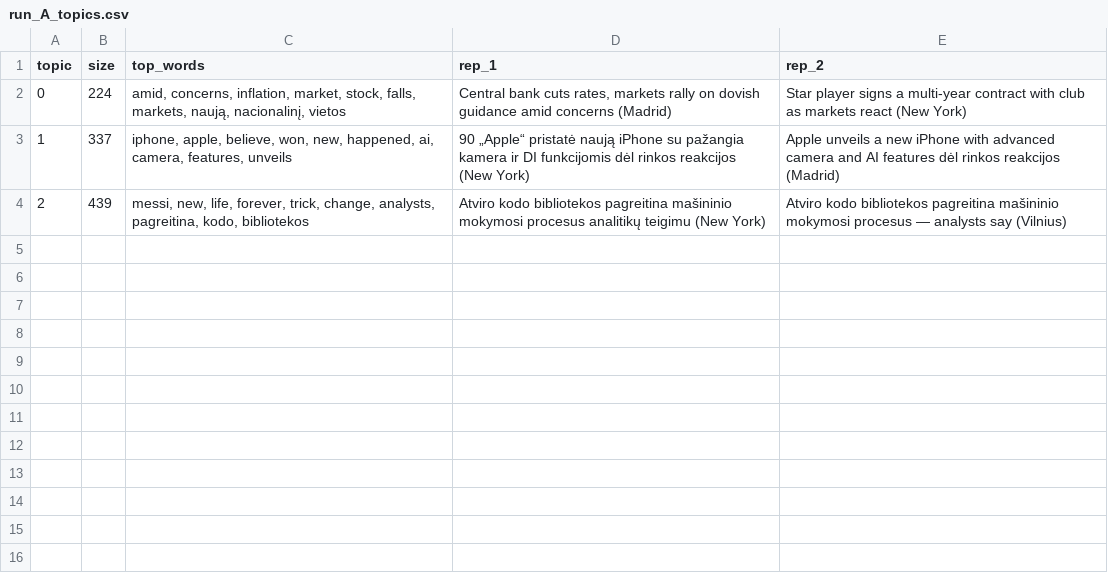
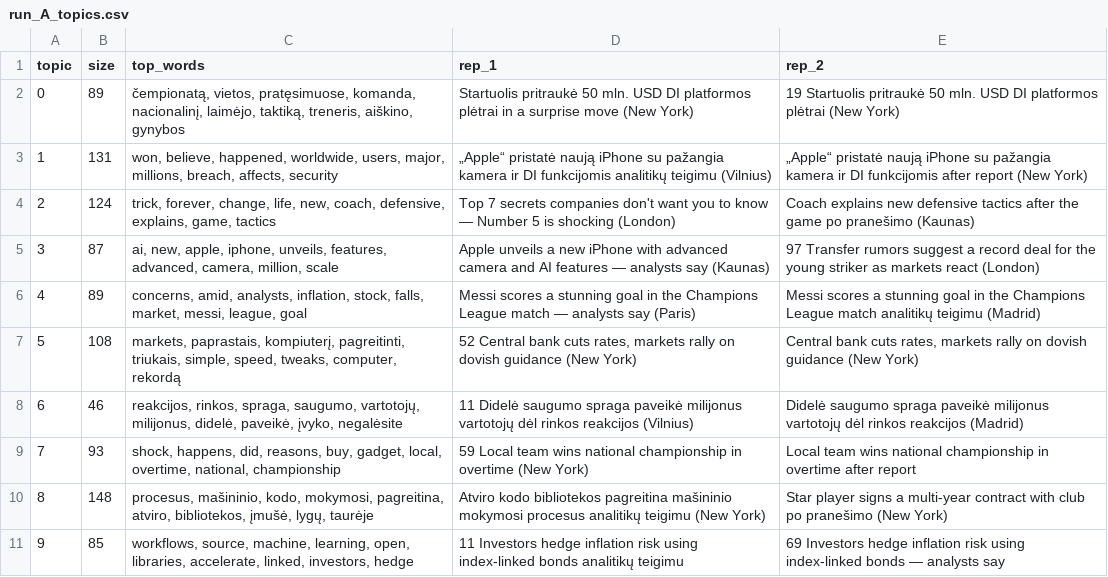
Before and after one commit to ruta-stunzenaite/TNKA, a CSV file: lab01-topic-model/outputs/run_A_topics.csv, drawn as a sheet.

```diff
--- a/lab01-topic-model/outputs/run_A_topics.csv
+++ b/lab01-topic-model/outputs/run_A_topics.csv
@@ -1,4 +1,11 @@
 topic,size,top_words,rep_1,rep_2
-0,224,"amid, concerns, inflation, market, stock, falls, markets, naują, nacionalinį, vietos","Central bank cuts rates, markets rally on dovish guidance amid concerns (Madrid)",Star player signs a multi-year contract with club as markets react (New York)
-1,337,"iphone, apple, believe, won, new, happened, ai, camera, features, unveils",90 „Apple“ pristatė naują iPhone su pažangia kamera ir DI funkcijomis dėl rinkos reakcijos (New York),Apple unveils a new iPhone with advanced camera and AI features dėl rinkos reakcijos (Madrid)
-2,439,"messi, new, life, forever, trick, change, analysts, pagreitina, kodo, bibliotekos",Atviro kodo bibliotekos pagreitina mašininio mokymosi procesus analitikų teigimu (New York),Atviro kodo bibliotekos pagreitina mašininio mokymosi procesus — analysts say (Vilnius)
+0,89,"čempionatą, vietos, pratęsimuose, komanda, nacionalinį, laimėjo, taktiką, treneris, aiškino, gynybos",Startuolis pritraukė 50 mln. USD DI platformos plėtrai in a surprise move (New York),19 Startuolis pritraukė 50 mln. USD DI platformos plėtrai (New York)
+1,131,"won, believe, happened, worldwide, users, major, millions, breach, affects, security",„Apple“ pristatė naują iPhone su pažangia kamera ir DI funkcijomis analitikų teigimu (Vilnius),„Apple“ pristatė naują iPhone su pažangia kamera ir DI funkcijomis after report (New York)
+2,124,"trick, forever, change, life, new, coach, defensive, explains, game, tactics",Top 7 secrets companies don't want you to know — Number 5 is shocking (London),Coach explains new defensive tactics after the game po pranešimo (Kaunas)
+3,87,"ai, new, apple, iphone, unveils, features, advanced, camera, million, scale",Apple unveils a new iPhone with advanced camera and AI features — analysts say (Kaunas),97 Transfer rumors suggest a record deal for the young striker as markets react (London)
+4,89,"concerns, amid, analysts, inflation, stock, falls, market, messi, league, goal",Messi scores a stunning goal in the Champions League match — analysts say (Paris),Messi scores a stunning goal in the Champions League match analitikų teigimu (Madrid)
+5,108,"markets, paprastais, kompiuterį, pagreitinti, triukais, simple, speed, tweaks, computer, rekordą","52 Central bank cuts rates, markets rally on dovish guidance (New York)","Central bank cuts rates, markets rally on dovish guidance (New York)"
+6,46,"reakcijos, rinkos, spraga, saugumo, vartotojų, milijonus, didelė, paveikė, įvyko, negalėsite",11 Didelė saugumo spraga paveikė milijonus vartotojų dėl rinkos reakcijos (Vilnius),Didelė saugumo spraga paveikė milijonus vartotojų dėl rinkos reakcijos (Madrid)
+7,93,"shock, happens, did, reasons, buy, gadget, local, overtime, national, championship",59 Local team wins national championship in overtime (New York),Local team wins national championship in overtime after report
+8,148,"procesus, mašininio, kodo, mokymosi, pagreitina, atviro, bibliotekos, įmušė, lygų, taurėje",Atviro kodo bibliotekos pagreitina mašininio mokymosi procesus analitikų teigimu (New York),Star player signs a multi-year contract with club po pranešimo (New York)
+9,85,"workflows, source, machine, learning, open, libraries, accelerate, linked, investors, hedge",11 Investors hedge inflation risk using index-linked bonds analitikų teigimu,69 Investors hedge inflation risk using index-linked bonds — analysts say
```
Also changed, not shown: lab01-topic-model/outputs/run_A_initial20.csv, lab01-topic-model/outputs/run_B_doc_topics.csv, 8 other files.
